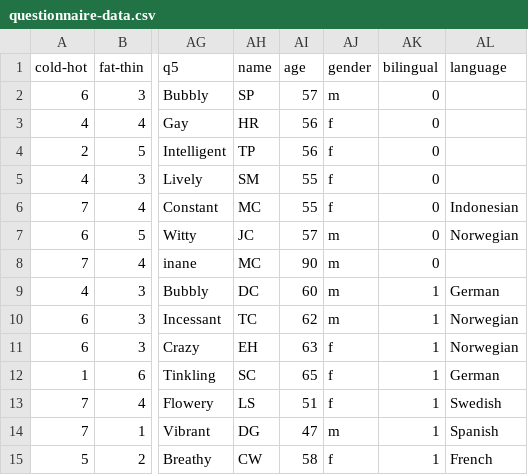
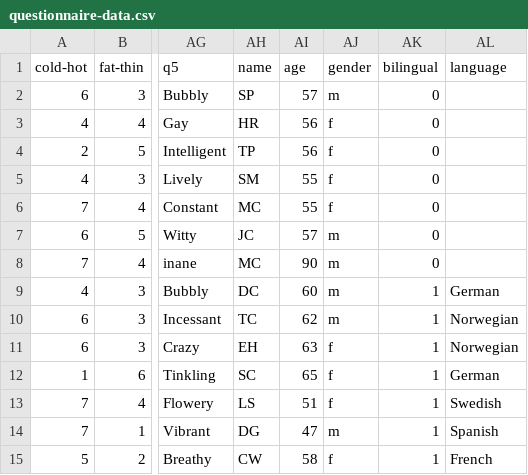
Before and after one commit to joejcollins/captain-scarlet, a CSV file: questionnaire-data.csv, drawn as a sheet; only a part is shown, gaps mark what is left out; the diff names each change by its address in the sheet, - before the commit and + after, or states it on an @@ line.

```diff
--- a/questionnaire-data.csv
+++ b/questionnaire-data.csv
-AL6 (language): Indonesian
+AL6 (language): (empty)
-AL7 (language): Norwegian
+AL7 (language): (empty)
```
Also changed, not shown: 2 other files.
